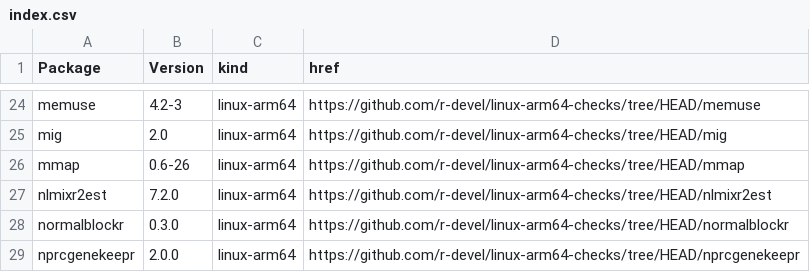
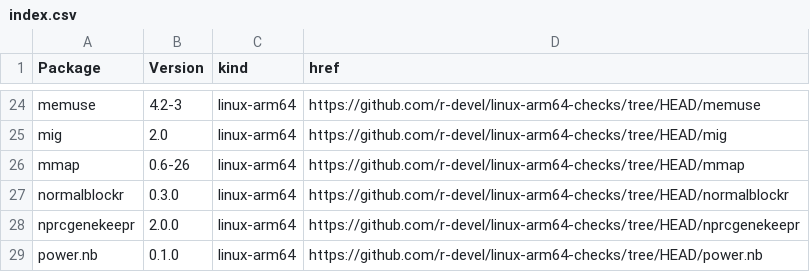
Before and after one commit to r-devel/linux-arm64-checks, a CSV file: index.csv, drawn as a sheet; only a part is shown, gaps mark what is left out; the shorter side is filled out with more unchanged rows.

```diff
--- a/index.csv
+++ b/index.csv
@@ -26,3 +26,2 @@ mig,2.0,linux-arm64,https://github.com/r-devel/linux-arm64-checks/tree/HEAD/mig
 mmap,0.6-26,linux-arm64,https://github.com/r-devel/linux-arm64-checks/tree/HEAD/mmap
-nlmixr2est,7.2.0,linux-arm64,https://github.com/r-devel/linux-arm64-checks/tree/HEAD/nlmixr2est
 normalblockr,0.3.0,linux-arm64,https://github.com/r-devel/linux-arm64-checks/tree/HEAD/normalblockr
```
Also changed, not shown: 4 other files.
